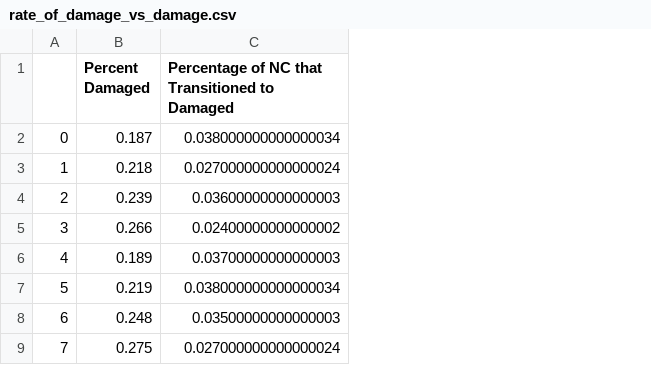
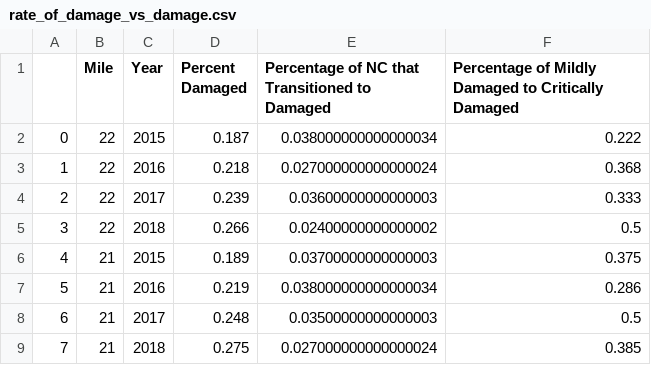
Before and after one commit to jadenl99/Pavement-Forecasting, a CSV file: spreadsheet_data/rate_of_damage_vs_damage.csv, drawn as a sheet; only a part is shown; the diff names each change by its address in the sheet, - before the commit and + after, or states it on an @@ line.

```diff
--- a/spreadsheet_data/rate_of_damage_vs_damage.csv
+++ b/spreadsheet_data/rate_of_damage_vs_damage.csv
+column B (Mile), rows 2-9: 22 | 22 | 22 | 22 | 21 | 21 | 21 | 21
+column C (Year), rows 2-9: 2015 | 2016 | 2017 | 2018 | 2015 | 2016 | 2017 | 2018
+column F, rows 1-9: Percentage of Mildly Damaged to Critically Damaged | 0.222 | 0.368 | 0.333 | 0.5 | 0.375 | 0.286 | 0.5 | 0.385
```
Also changed, not shown: 4 other files.
